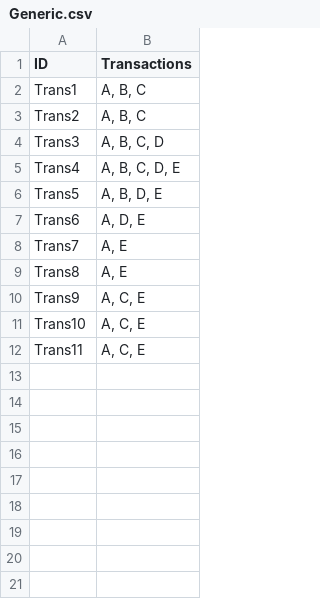
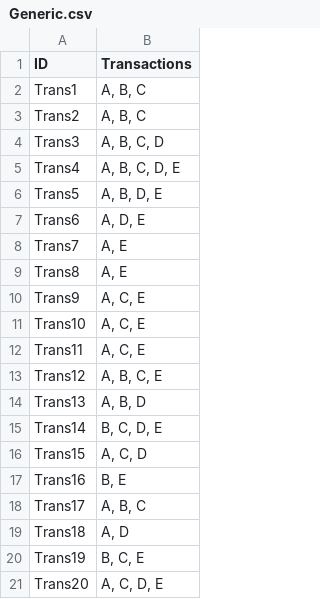
Before and after one commit to avinanakarmi/CS634_MidTermProject_Apriori, a CSV file: datasets/Generic.csv, drawn as a sheet; the diff names each change by its address in the sheet, - before the commit and + after, or states it on an @@ line.

```diff
--- a/datasets/Generic.csv
+++ b/datasets/Generic.csv
+row 13: Trans12 | A, B, C, E
+row 14: Trans13 | A, B, D
+row 15: Trans14 | B, C, D, E
+row 16: Trans15 | A, C, D
+row 17: Trans16 | B, E
+row 18: Trans17 | A, B, C
+row 19: Trans18 | A, D
+row 20: Trans19 | B, C, E
+row 21: Trans20 | A, C, D, E
```
Also changed, not shown: datasets/Custom.csv, 3 other files.
